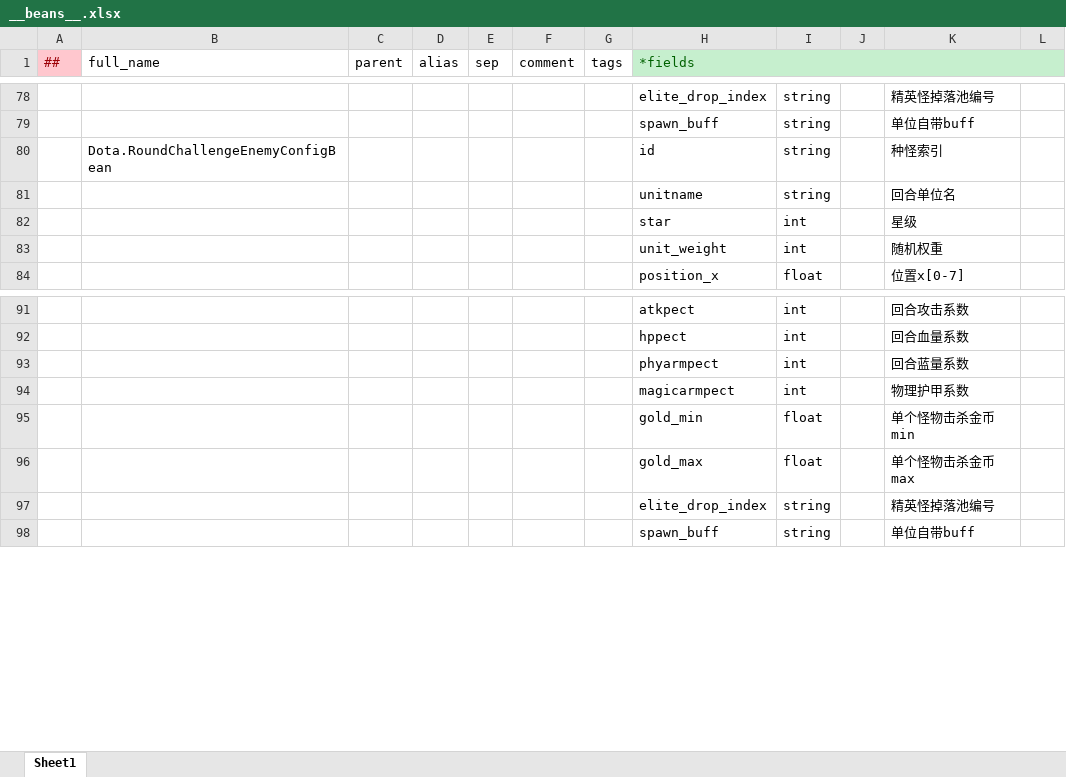
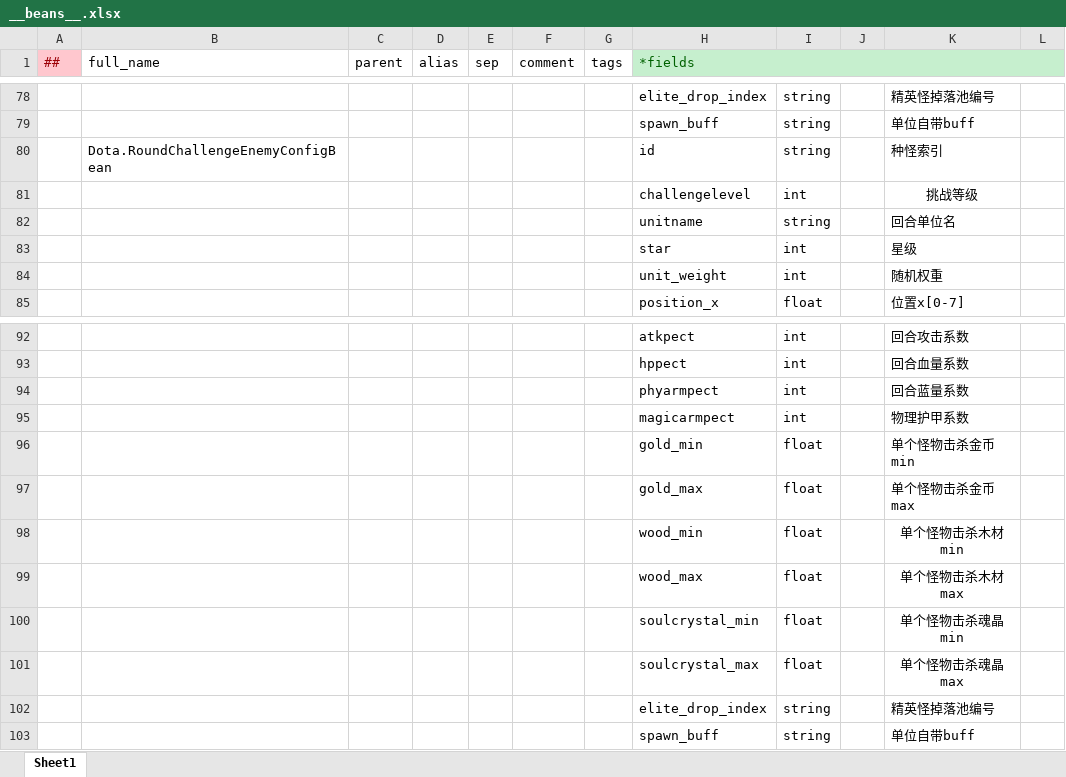
Before and after one commit to cchorseless/ET7, an Excel workbook: Doc/ExcelConfig/Datas/__beans__.xlsx, sheet Sheet1, drawn as a sheet; only a part is shown, gaps mark what is left out; values as stored, in another font and other column widths than the file's, no borders; the diff names each change by its address in the sheet, - before the commit and + after, or states it on an @@ line.

```diff
--- a/Doc/ExcelConfig/Datas/__beans__.xlsx (sheet Sheet1)
+++ b/Doc/ExcelConfig/Datas/__beans__.xlsx (sheet Sheet1)
+row 81:  |  |  |  |  |  |  | challengelevel | int |  | 挑战等级
+row 98:  |  |  |  |  |  |  | wood_min | float |  | 单个怪物击杀木材min
+row 99:  |  |  |  |  |  |  | wood_max | float |  | 单个怪物击杀木材max
+row 100:  |  |  |  |  |  |  | soulcrystal_min | float |  | 单个怪物击杀魂晶min
+row 101:  |  |  |  |  |  |  | soulcrystal_max | float |  | 单个怪物击杀魂晶max
```
Also changed, not shown: Doc/ExcelConfig/Datas/__enums__.xlsx, Doc/ExcelConfig/Datas/dota/PoolConfig.xlsx, 19 other files.
